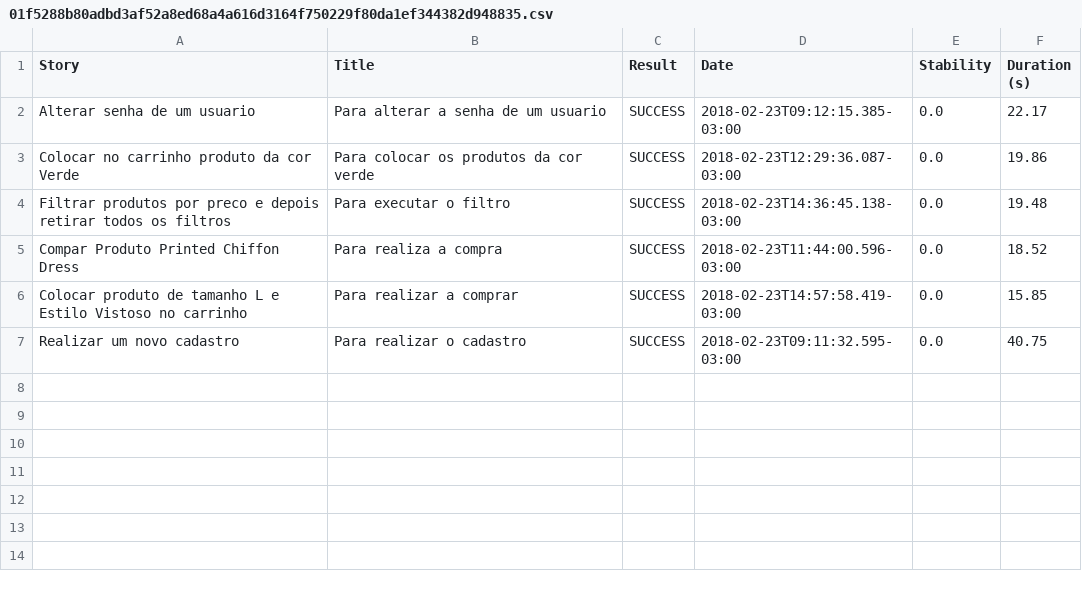
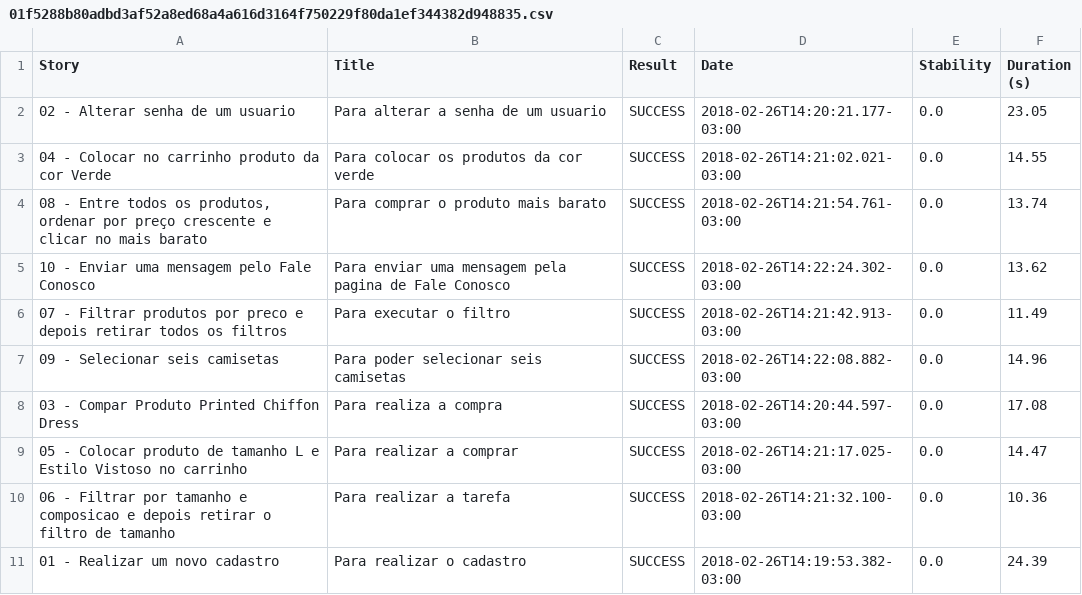
Before and after one commit to andrehenr/Teste_Site_Classic, a CSV file: bdd/report/output/folder/01f5288b80adbd3af52a8ed68a4a616d3164f750229f80da1ef344382d948835.csv, drawn as a sheet.

Commit message:
3 novos testes adicionados

```diff
--- a/bdd/report/output/folder/01f5288b80adbd3af52a8ed68a4a616d3164f750229f80da1ef344382d948835.csv
+++ b/bdd/report/output/folder/01f5288b80adbd3af52a8ed68a4a616d3164f750229f80da1ef344382d948835.csv
@@ -1,7 +1,11 @@
 "Story","Title","Result","Date","Stability","Duration (s)"
-"Alterar senha de um usuario","Para alterar a senha de um usuario","SUCCESS","2018-02-23T09:12:15.385-03:00","0.0","22.17"
-"Colocar no carrinho produto da cor Verde","Para colocar os produtos da cor verde","SUCCESS","2018-02-23T12:29:36.087-03:00","0.0","19.86"
-"Filtrar produtos por preco e depois retirar todos os filtros","Para executar o filtro","SUCCESS","2018-02-23T14:36:45.138-03:00","0.0","19.48"
-"Compar Produto Printed Chiffon Dress","Para realiza a compra","SUCCESS","2018-02-23T11:44:00.596-03:00","0.0","18.52"
-"Colocar produto de tamanho L e Estilo Vistoso no carrinho","Para realizar a comprar","SUCCESS","2018-02-23T14:57:58.419-03:00","0.0","15.85"
-"Realizar um novo cadastro","Para realizar o cadastro","SUCCESS","2018-02-23T09:11:32.595-03:00","0.0","40.75"
+"02 - Alterar senha de um usuario","Para alterar a senha de um usuario","SUCCESS","2018-02-26T14:20:21.177-03:00","0.0","23.05"
+"04 - Colocar no carrinho produto da cor Verde","Para colocar os produtos da cor verde","SUCCESS","2018-02-26T14:21:02.021-03:00","0.0","14.55"
+"08 - Entre todos os produtos, ordenar por preço crescente e clicar no mais barato","Para comprar o produto mais barato","SUCCESS","2018-02-26T14:21:54.761-03:00","0.0","13.74"
+"10 - Enviar uma mensagem pelo Fale Conosco","Para enviar uma mensagem pela pagina de Fale Conosco","SUCCESS","2018-02-26T14:22:24.302-03:00","0.0","13.62"
+"07 -  Filtrar produtos por preco e depois retirar todos os filtros","Para executar o filtro","SUCCESS","2018-02-26T14:21:42.913-03:00","0.0","11.49"
+"09 - Selecionar seis camisetas","Para poder selecionar seis camisetas","SUCCESS","2018-02-26T14:22:08.882-03:00","0.0","14.96"
+"03 - Compar Produto Printed Chiffon Dress","Para realiza a compra","SUCCESS","2018-02-26T14:20:44.597-03:00","0.0","17.08"
+"05 - Colocar produto de tamanho L e Estilo Vistoso no carrinho","Para realizar a comprar","SUCCESS","2018-02-26T14:21:17.025-03:00","0.0","14.47"
+"06 -  Filtrar por tamanho e composicao e depois retirar o filtro de tamanho","Para realizar a tarefa","SUCCESS","2018-02-26T14:21:32.100-03:00","0.0","10.36"
+"01 - Realizar um novo cadastro","Para realizar o cadastro","SUCCESS","2018-02-26T14:19:53.382-03:00","0.0","24.39"
```
Also changed, not shown: bdd/report/output/folder/efa777031bd50d479127a8e52290b108905b9b03e3092b335e44a60138328864.csv, bdd/report/output/folder/results.csv, 18 other files.
